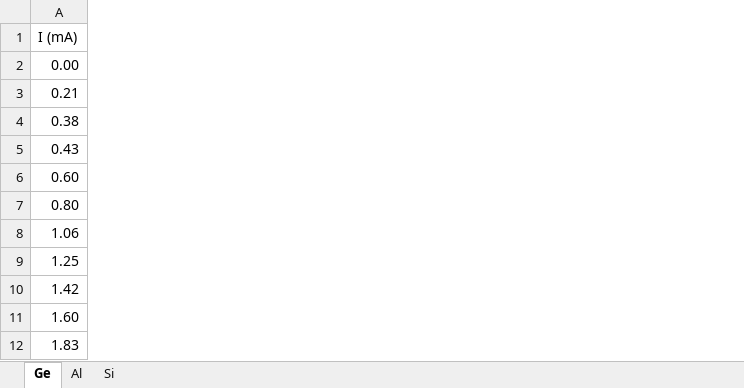
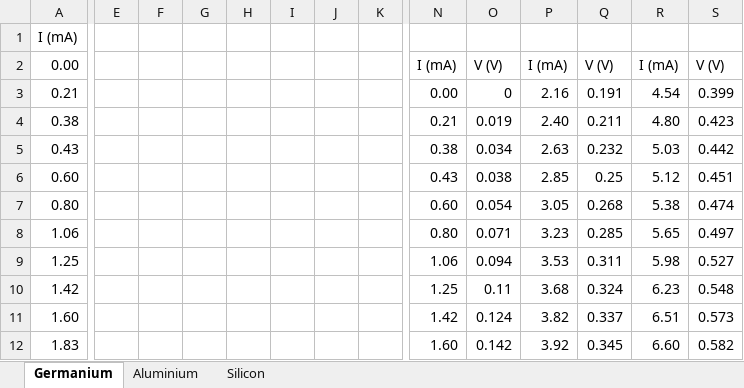
Before and after one commit to PeithonKing/lab_reports, an Excel workbook: Sem6/Solid_State/Expt1/day1.xlsx, sheet Germanium, drawn as a sheet; only a part is shown, gaps mark what is left out; values as stored, in another font and other column widths than the file's, no borders; charts and pictures not drawn; the diff covers the shown part only; the diff names each change by its address in the sheet, - before the commit and + after, or states it on an @@ line.

```diff
--- a/Sem6/Solid_State/Expt1/day1.xlsx (sheet Germanium)
+++ b/Sem6/Solid_State/Expt1/day1.xlsx (sheet Germanium)
-sheet tab: Ge
+sheet tab: Germanium
-sheet tab: Al
+sheet tab: Aluminium
-sheet tab: Si
+sheet tab: Silicon
+column E, empty
+column F, empty
+column G, empty
+column H, empty
+column I, empty
+column J, empty
+column K, empty
+column N, rows 2-12: I (mA) | 0.00 | 0.21 | 0.38 | 0.43 | 0.60 | 0.80 | 1.06 | 1.25 | 1.42 | 1.60
+column O, rows 2-12: V (V) | 0 | 0.019 | 0.034 | 0.038 | 0.054 | 0.071 | 0.094 | 0.11 | 0.124 | 0.142
+column P, rows 2-12: I (mA) | 2.16 | 2.40 | 2.63 | 2.85 | 3.05 | 3.23 | 3.53 | 3.68 | 3.82 | 3.92
+column Q, rows 2-12: V (V) | 0.191 | 0.211 | 0.232 | 0.25 | 0.268 | 0.285 | 0.311 | 0.324 | 0.337 | 0.345
+column R, rows 2-12: I (mA) | 4.54 | 4.80 | 5.03 | 5.12 | 5.38 | 5.65 | 5.98 | 6.23 | 6.51 | 6.60
+column S, rows 2-12: V (V) | 0.399 | 0.423 | 0.442 | 0.451 | 0.474 | 0.497 | 0.527 | 0.548 | 0.573 | 0.582
```
Also changed, not shown: 2 added columns elsewhere in this sheet, sheet Silicon, sheet Aluminium, charts or pictures, Sem6/Solid_State/Expt1/day2.xlsx, 26 other files.
